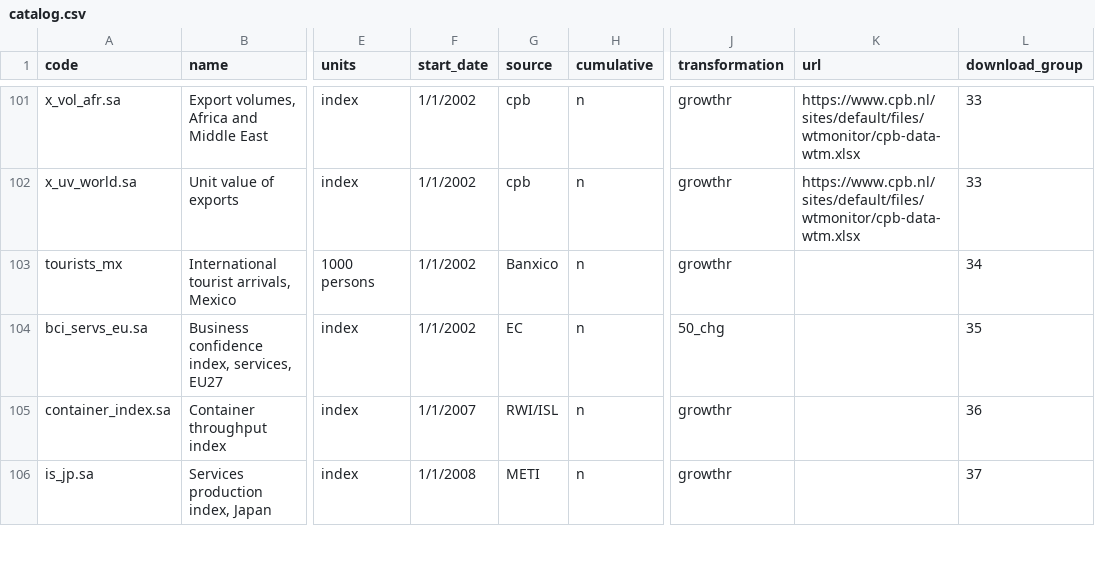
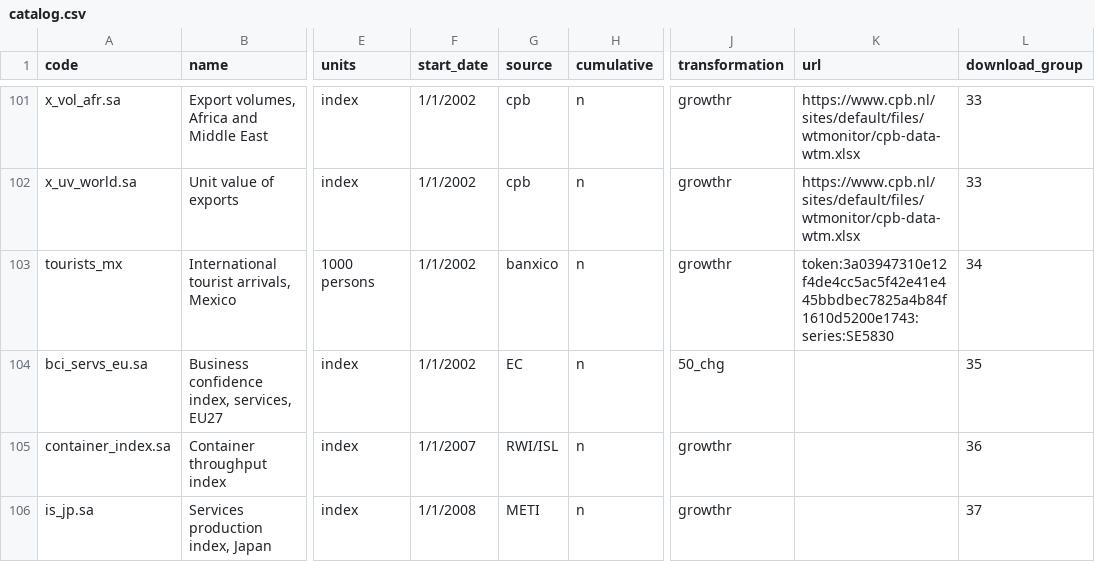
Before and after one commit to dhopp1-UNCTAD/nowcast_data_update, a CSV file: refactor/helper/catalog.csv, drawn as a sheet; only a part is shown, gaps mark what is left out; the diff names each change by its address in the sheet, - before the commit and + after, or states it on an @@ line.

Commit message:
Adds banxico

```diff
--- a/refactor/helper/catalog.csv
+++ b/refactor/helper/catalog.csv
-G103 (source): Banxico
+G103 (source): banxico
-K103 (url): (empty)
+K103 (url): token:3a03947310e12f4de4cc5ac5f42e41e445bbdbec7825a4b84f1610d5200e1743:series:SE5830
```
Also changed, not shown: 5 other files.
